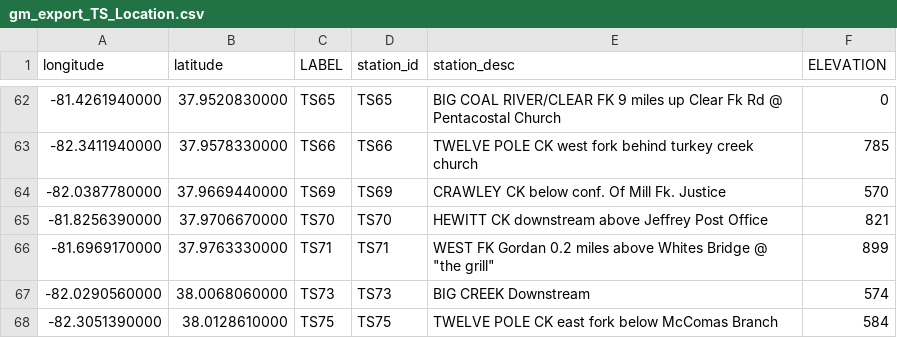
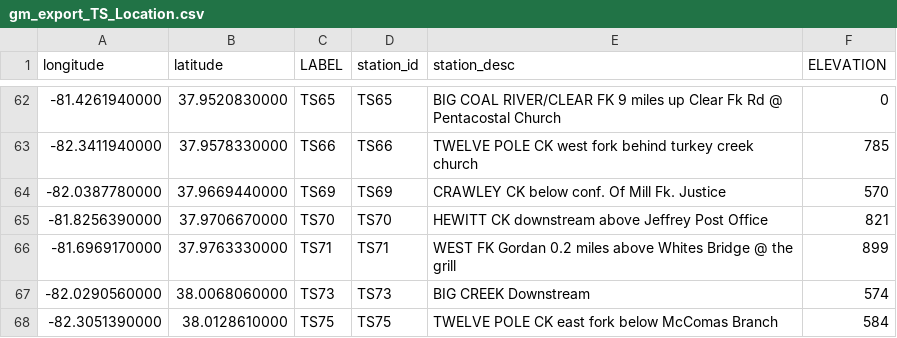
Before and after one commit to bonnerjf33/TS_Data_Web_App, a CSV file: gm_export_TS_Location.csv, drawn as a sheet; only a part is shown, gaps mark what is left out.

Commit message:
Update gm_export_TS_Location.csv

```diff
--- a/gm_export_TS_Location.csv
+++ b/gm_export_TS_Location.csv
@@ -65,3 +65,3 @@ longitude,latitude,LABEL,station_id,station_desc,ELEVATION
 -81.8256390000,37.9706670000,TS70,TS70,HEWITT CK downstream above Jeffrey Post Office,821
--81.6969170000,37.9763330000,TS71,TS71,WEST FK Gordan 0.2 miles above Whites Bridge @ "the grill",899
+-81.6969170000,37.9763330000,TS71,TS71,WEST FK Gordan 0.2 miles above Whites Bridge @ the grill,899
 -82.0290560000,38.0068060000,TS73,TS73,BIG CREEK Downstream,574
```
